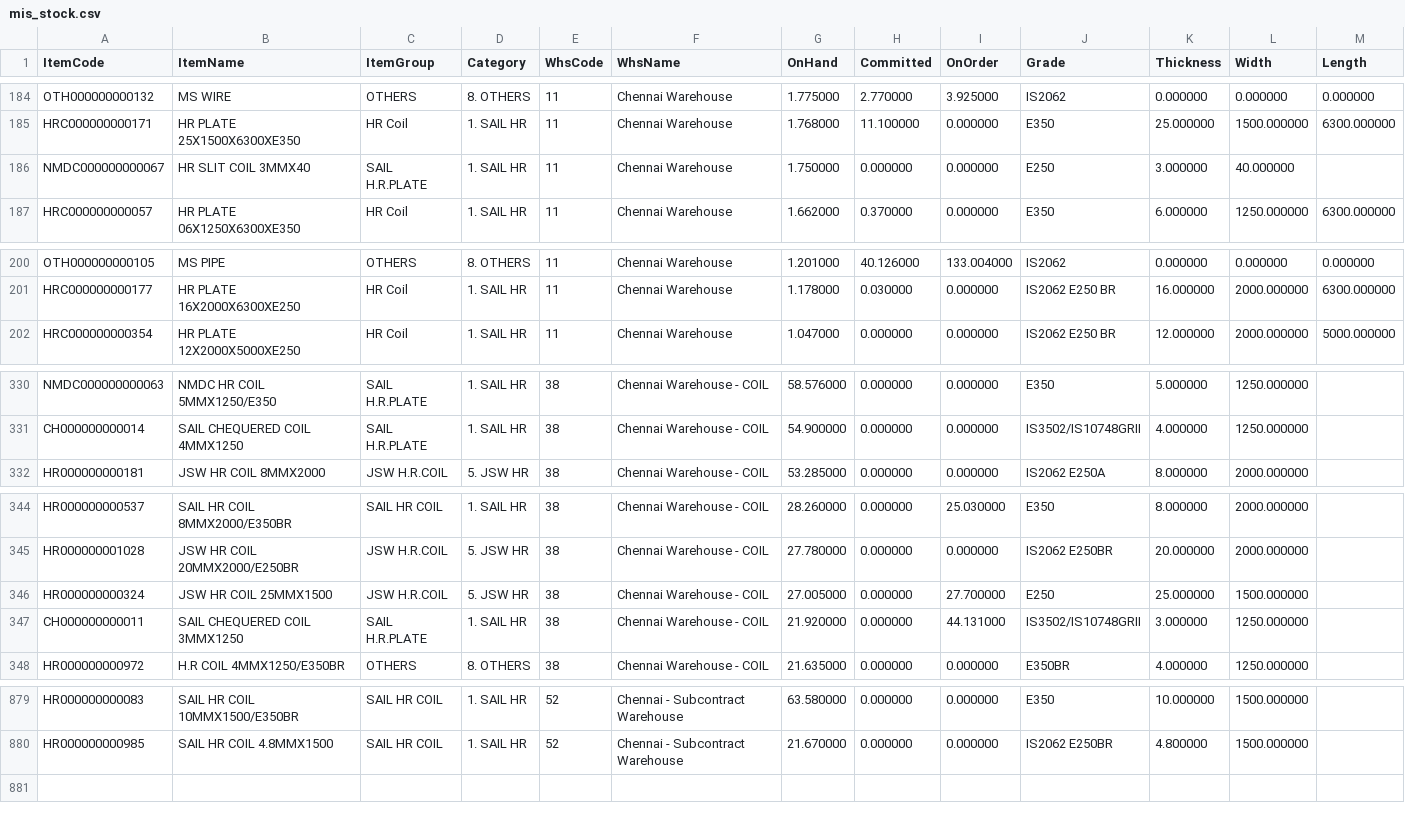
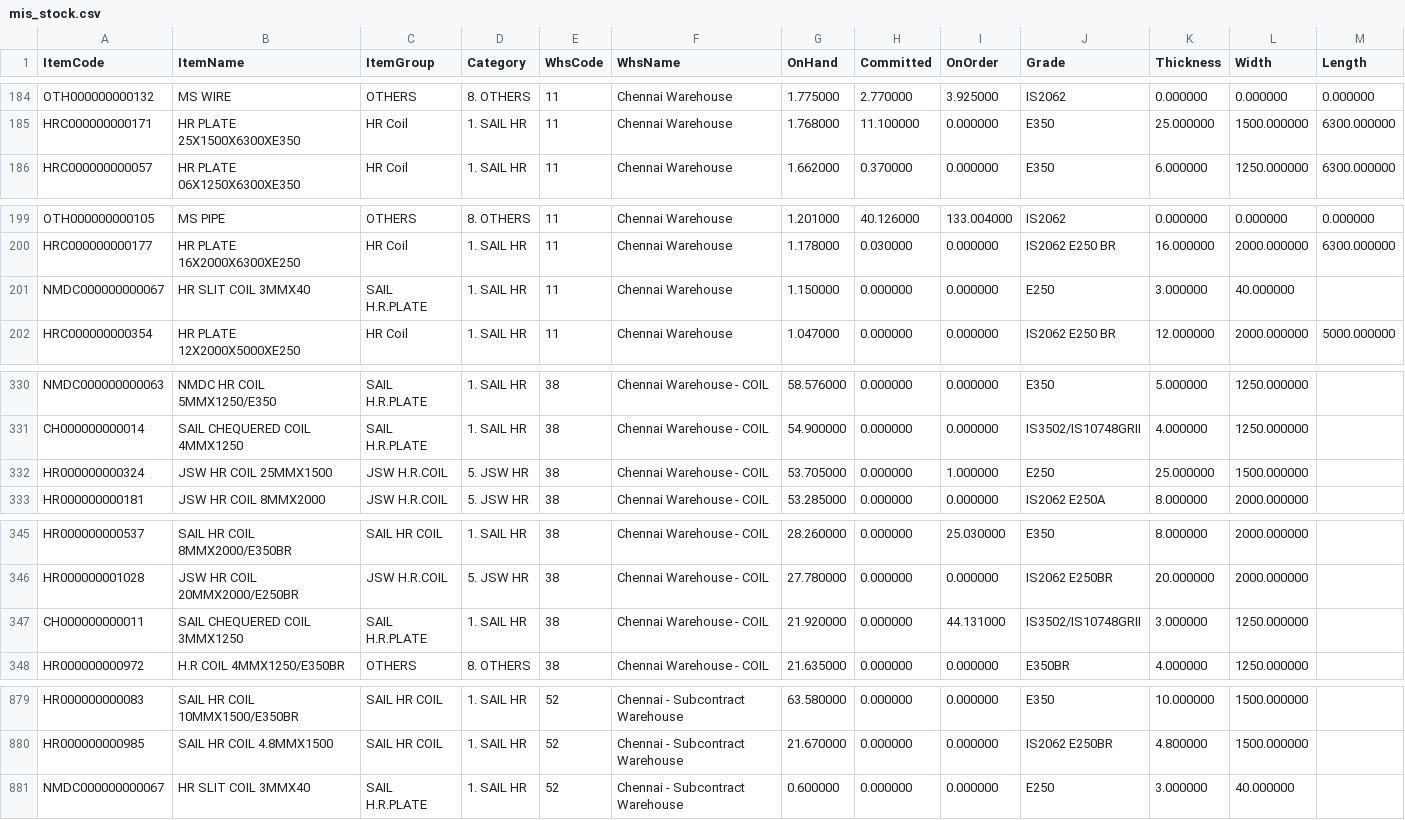
Before and after one commit to BSC23609/mis-portal, a CSV file: stock/mis_stock.csv, drawn as a sheet; only a part is shown, gaps mark what is left out; the diff covers the shown part only.

```diff
--- a/stock/mis_stock.csv
+++ b/stock/mis_stock.csv
@@ -185,3 +185,2 @@ OTH000000000132,MS WIRE,OTHERS,8. OTHERS,11,Chennai Warehouse,1.775000,2.770000,
 HRC000000000171,HR PLATE 25X1500X6300XE350,HR Coil,1. SAIL HR,11,Chennai Warehouse,1.768000,11.100000,0.000000,E350,25.000000,1500.000000,6300.000000
-NMDC000000000067,HR SLIT COIL 3MMX40,SAIL H.R.PLATE,1. SAIL HR,11,Chennai Warehouse,1.750000,0.000000,0.000000,E250,3.000000,40.000000,
 HRC000000000057,HR PLATE 06X1250X6300XE350,HR Coil,1. SAIL HR,11,Chennai Warehouse,1.662000,0.370000,0.000000,E350,6.000000,1250.000000,6300.000000
@@ -201,2 +200,3 @@ OTH000000000105,MS PIPE,OTHERS,8. OTHERS,11,Chennai Warehouse,1.201000,40.126000
 HRC000000000177,HR PLATE 16X2000X6300XE250,HR Coil,1. SAIL HR,11,Chennai Warehouse,1.178000,0.030000,0.000000,IS2062 E250 BR,16.000000,2000.000000,6300.000000
+NMDC000000000067,HR SLIT COIL 3MMX40,SAIL H.R.PLATE,1. SAIL HR,11,Chennai Warehouse,1.150000,0.000000,0.000000,E250,3.000000,40.000000,
 HRC000000000354,HR PLATE 12X2000X5000XE250,HR Coil,1. SAIL HR,11,Chennai Warehouse,1.047000,0.000000,0.000000,IS2062 E250 BR,12.000000,2000.000000,5000.000000
@@ -331,2 +331,3 @@ NMDC000000000063,NMDC HR COIL 5MMX1250/E350,SAIL H.R.PLATE,1. SAIL HR,38,Chennai
 CH000000000014,SAIL CHEQUERED COIL 4MMX1250,SAIL H.R.PLATE,1. SAIL HR,38,Chennai Warehouse - COIL,54.900000,0.000000,0.000000,IS3502/IS10748GRII,4.000000,1250.000000,
+HR000000000324,JSW HR COIL 25MMX1500,JSW H.R.COIL,5. JSW HR,38,Chennai Warehouse - COIL,53.705000,0.000000,1.000000,E250,25.000000,1500.000000,
 HR000000000181,JSW HR COIL 8MMX2000,JSW H.R.COIL,5. JSW HR,38,Chennai Warehouse - COIL,53.285000,0.000000,0.000000,IS2062 E250A,8.000000,2000.000000,
@@ -345,3 +346,2 @@ HR000000000537,SAIL HR COIL 8MMX2000/E350BR,SAIL HR COIL,1. SAIL HR,38,Chennai W
 HR000000001028,JSW HR COIL 20MMX2000/E250BR,JSW H.R.COIL,5. JSW HR,38,Chennai Warehouse - COIL,27.780000,0.000000,0.000000,IS2062 E250BR,20.000000,2000.000000,
-HR000000000324,JSW HR COIL 25MMX1500,JSW H.R.COIL,5. JSW HR,38,Chennai Warehouse - COIL,27.005000,0.000000,27.700000,E250,25.000000,1500.000000,
 CH000000000011,SAIL CHEQUERED COIL 3MMX1250,SAIL H.R.PLATE,1. SAIL HR,38,Chennai Warehouse - COIL,21.920000,0.000000,44.131000,IS3502/IS10748GRII,3.000000,1250.000000,
@@ -880 +880,2 @@ HR000000000083,SAIL HR COIL 10MMX1500/E350BR,SAIL HR COIL,1. SAIL HR,52,Chennai
 HR000000000985,SAIL HR COIL 4.8MMX1500,SAIL HR COIL,1. SAIL HR,52,Chennai - Subcontract Warehouse,21.670000,0.000000,0.000000,IS2062 E250BR,4.800000,1500.000000,
+NMDC000000000067,HR SLIT COIL 3MMX40,SAIL H.R.PLATE,1. SAIL HR,52,Chennai - Subcontract Warehouse,0.600000,0.000000,0.000000,E250,3.000000,40.000000,
```
Also changed, not shown: 2 moved rows and 2 edited cells elsewhere in this file, stock/coils.csv, 1 other file.
